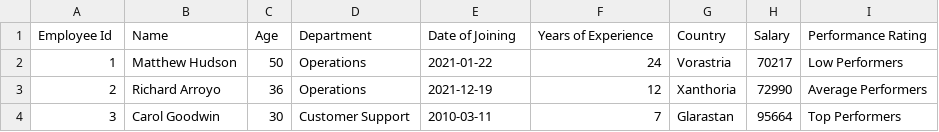
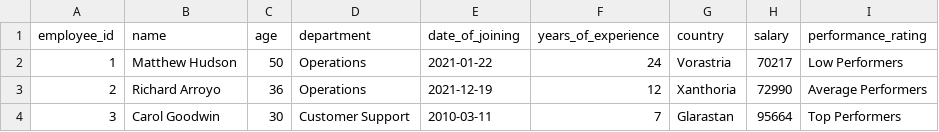
Before and after one commit to joshhager603/airflowOrchestration, a CSV file: sources/employee_data_source.csv, drawn as a sheet; only a part is shown; removed rows and columns are numbered as before the commit, all else as after; the diff names each change by its address in the sheet, - before the commit and + after, or states it on an @@ line.

```diff
--- a/sources/employee_data_source.csv
+++ b/sources/employee_data_source.csv
-row 1: Employee Id | Name | Age | Department | Date of Joining | Years of Experience | Country | Salary | Performance Rating
+row 1: employee_id | name | age | department | date_of_joining | years_of_experience | country | salary | performance_rating
```
Also changed, not shown: outputs/employee_data.csv, 9 other files.
